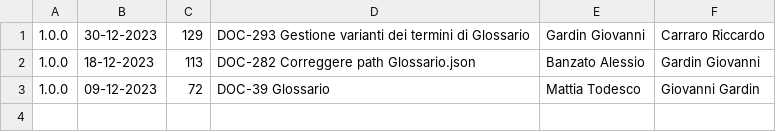
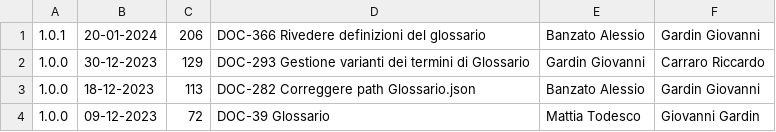
Before and after one commit to Error-418-SWE/Documenti, a CSV file: 2 - RTB/Glossario/log.csv, drawn as a sheet.

```diff
--- a/2 - RTB/Glossario/log.csv
+++ b/2 - RTB/Glossario/log.csv
@@ -1 +1,2 @@
+1.0.1,20-01-2024,206,DOC-366 Rivedere definizioni del glossario,Banzato Alessio,Gardin Giovanni
 1.0.0,30-12-2023,129,DOC-293 Gestione varianti dei termini di Glossario,Gardin Giovanni,Carraro Riccardo
```
